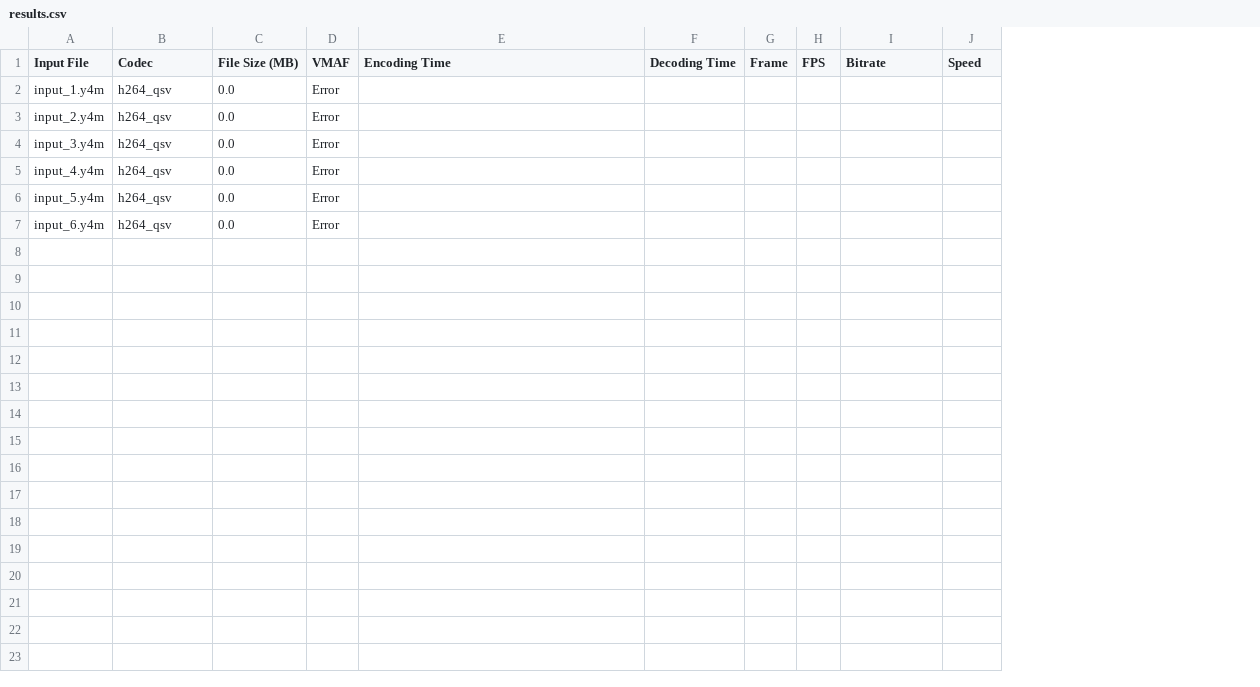
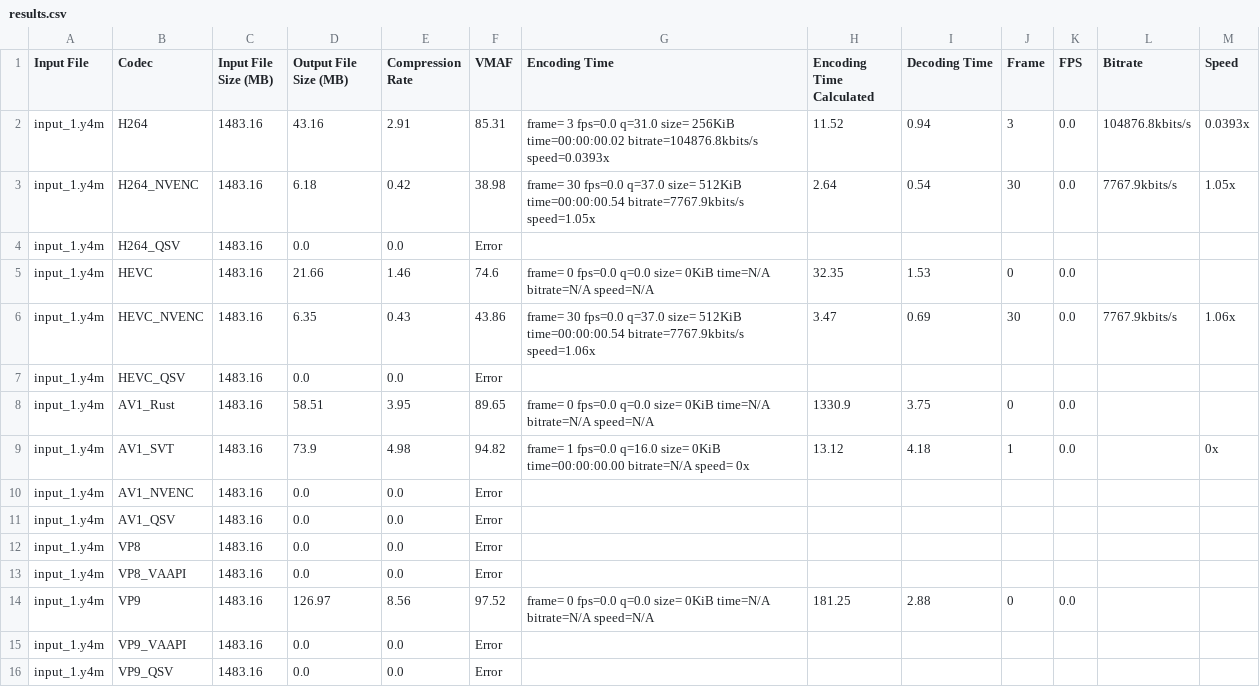
Before and after one commit to a-ayad/video_compression, a CSV file: results.csv, drawn as a sheet; addresses are those after the commit; the diff names each change by its address in the sheet, - before the commit and + after, or states it on an @@ line.

Commit message:
added all relevant codecs

```diff
--- a/results.csv
+++ b/results.csv
+column C (Input File Size (MB)), row 4: 1483.16; row 7: 1483.16; rows 10-11: 1483.16 | 1483.16; row 13: 1483.16; row 16: 1483.16
+column E (Compression Rate), row 4: 0.0; row 7: 0.0; rows 10-11: 0.0 | 0.0; row 13: 0.0; row 16: 0.0
+column H (Encoding Time Calculated), empty
-D1: File Size (MB)
+D1: Output File Size (MB)
+row 2: input_1.y4m | H264 | 1483.16 | 43.16 | 2.91 | 85.31 | frame= 3 fps=0.0 q=31.0 size= 256KiB time=00:00:00.02 bitrate=104876.8kbits/s speed=0.0393x | 11.52 | 0.94 | 3 | 0.0 | 104876.8kbits/s | 0.0393x
+row 3: input_1.y4m | H264_NVENC | 1483.16 | 6.18 | 0.42 | 38.98 | frame= 30 fps=0.0 q=37.0 size= 512KiB time=00:00:00.54 bitrate=7767.9kbits/s speed=1.05x | 2.64 | 0.54 | 30 | 0.0 | 7767.9kbits/s | 1.05x
-B4 (Codec): h264_qsv
+B4 (Codec): H264_QSV
+row 5: input_1.y4m | HEVC | 1483.16 | 21.66 | 1.46 | 74.6 | frame= 0 fps=0.0 q=0.0 size= 0KiB time=N/A bitrate=N/A speed=N/A | 32.35 | 1.53 | 0 | 0.0
+row 6: input_1.y4m | HEVC_NVENC | 1483.16 | 6.35 | 0.43 | 43.86 | frame= 30 fps=0.0 q=37.0 size= 512KiB time=00:00:00.54 bitrate=7767.9kbits/s speed=1.06x | 3.47 | 0.69 | 30 | 0.0 | 7767.9kbits/s | 1.06x
-A7 (Input File): input_2.y4m
+A7 (Input File): input_1.y4m
-B7 (Codec): h264_qsv
+B7 (Codec): HEVC_QSV
+row 8: input_1.y4m | AV1_Rust | 1483.16 | 58.51 | 3.95 | 89.65 | frame= 0 fps=0.0 q=0.0 size= 0KiB time=N/A bitrate=N/A speed=N/A | 1330.9 | 3.75 | 0 | 0.0
+row 9: input_1.y4m | AV1_SVT | 1483.16 | 73.9 | 4.98 | 94.82 | frame= 1 fps=0.0 q=16.0 size= 0KiB time=00:00:00.00 bitrate=N/A speed= 0x | 13.12 | 4.18 | 1 | 0.0 |  | 0x
-A10 (Input File): input_3.y4m
+A10 (Input File): input_1.y4m
-B10 (Codec): h264_qsv
+B10 (Codec): AV1_NVENC
-A11 (Input File): input_4.y4m
+A11 (Input File): input_1.y4m
-B11 (Codec): h264_qsv
+B11 (Codec): AV1_QSV
+row 12: input_1.y4m | VP8 | 1483.16 | 0.0 | 0.0 | Error
-A13 (Input File): input_5.y4m
+A13 (Input File): input_1.y4m
-B13 (Codec): h264_qsv
+B13 (Codec): VP8_VAAPI
+row 14: input_1.y4m | VP9 | 1483.16 | 126.97 | 8.56 | 97.52 | frame= 0 fps=0.0 q=0.0 size= 0KiB time=N/A bitrate=N/A speed=N/A | 181.25 | 2.88 | 0 | 0.0
+row 15: input_1.y4m | VP9_VAAPI | 1483.16 | 0.0 | 0.0 | Error
-A16 (Input File): input_6.y4m
+A16 (Input File): input_1.y4m
-B16 (Codec): h264_qsv
+B16 (Codec): VP9_QSV
```
Also changed, not shown: 7 other files.
